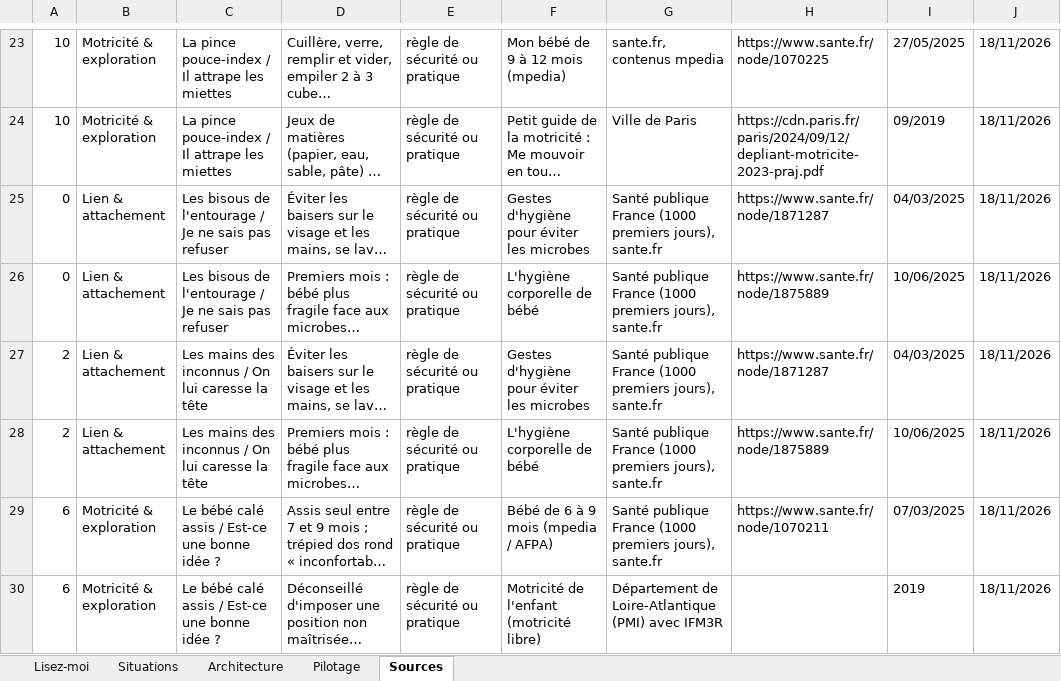
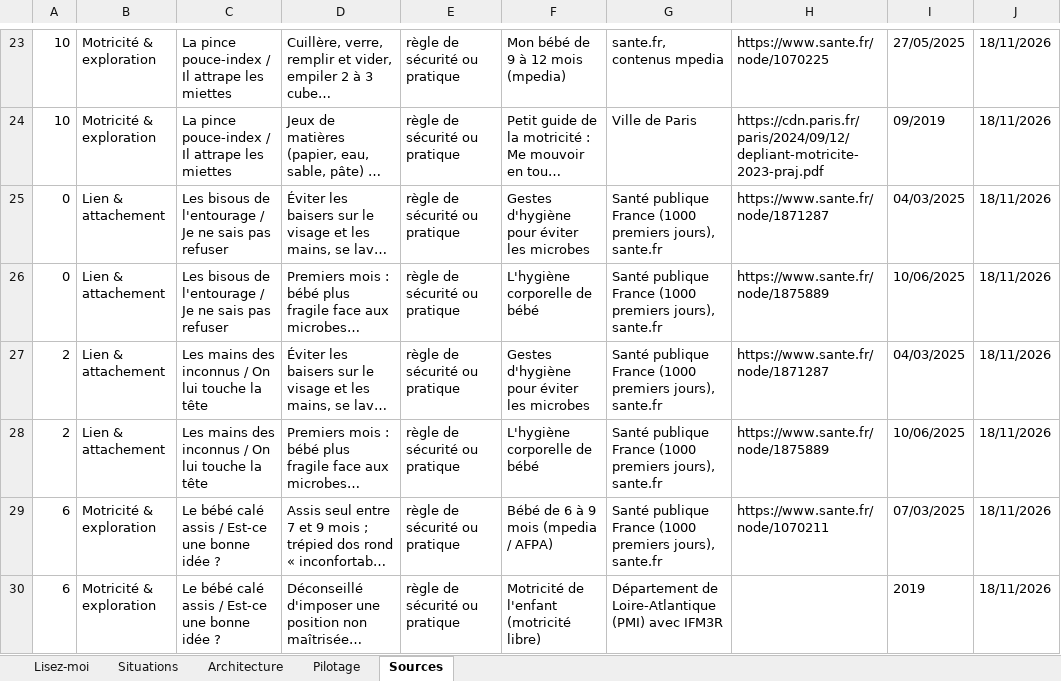
Before and after one commit to Lauratrll/App-B-b-, an Excel workbook: GUIDE2_situations.xlsx, sheet Sources, drawn as a sheet; only a part is shown, gaps mark what is left out; long unchanged cells end in …; values as stored, in another font and other column widths than the file's, no borders; the diff names each change by its address in the sheet, - before the commit and + after, or states it on an @@ line.

```diff
--- a/GUIDE2_situations.xlsx (sheet Sources)
+++ b/GUIDE2_situations.xlsx (sheet Sources)
-C27:C28: …On lui caresse la tête
+C27:C28: …On lui touche la tête
```
Also changed, not shown: sheet Situations, 4 other files.
